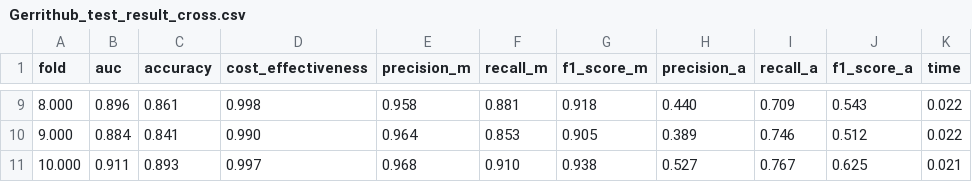
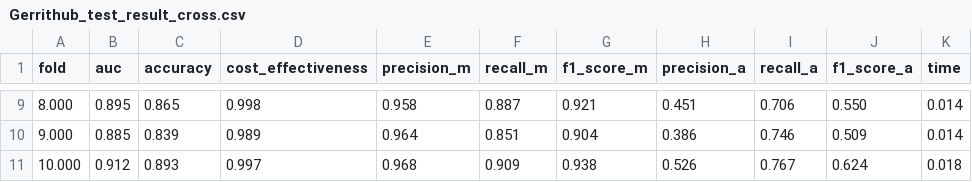
Before and after one commit to bachm44/Predict-Code-Changes, a CSV file: data/Gerrithub/Gerrithub_test_result_cross.csv, drawn as a sheet; only a part is shown, gaps mark what is left out; the diff covers the shown part only.

```diff
--- a/data/Gerrithub/Gerrithub_test_result_cross.csv
+++ b/data/Gerrithub/Gerrithub_test_result_cross.csv
@@ -9,3 +9,3 @@ fold,auc,accuracy,cost_effectiveness,precision_m,recall_m,f1_score_m,precision_a
-8.000,0.896,0.861,0.998,0.958,0.881,0.918,0.440,0.709,0.543,0.022
-9.000,0.884,0.841,0.990,0.964,0.853,0.905,0.389,0.746,0.512,0.022
-10.000,0.911,0.893,0.997,0.968,0.910,0.938,0.527,0.767,0.625,0.021
+8.000,0.895,0.865,0.998,0.958,0.887,0.921,0.451,0.706,0.550,0.014
+9.000,0.885,0.839,0.989,0.964,0.851,0.904,0.386,0.746,0.509,0.014
+10.000,0.912,0.893,0.997,0.968,0.909,0.938,0.526,0.767,0.624,0.018
```
Also changed, not shown: 54 edited cells elsewhere in this file, data/Gerrithub/Gerrithub_feature_importance_cross.csv, data/Gerrithub/Gerrithub_result_cross.csv, 14 other files.
